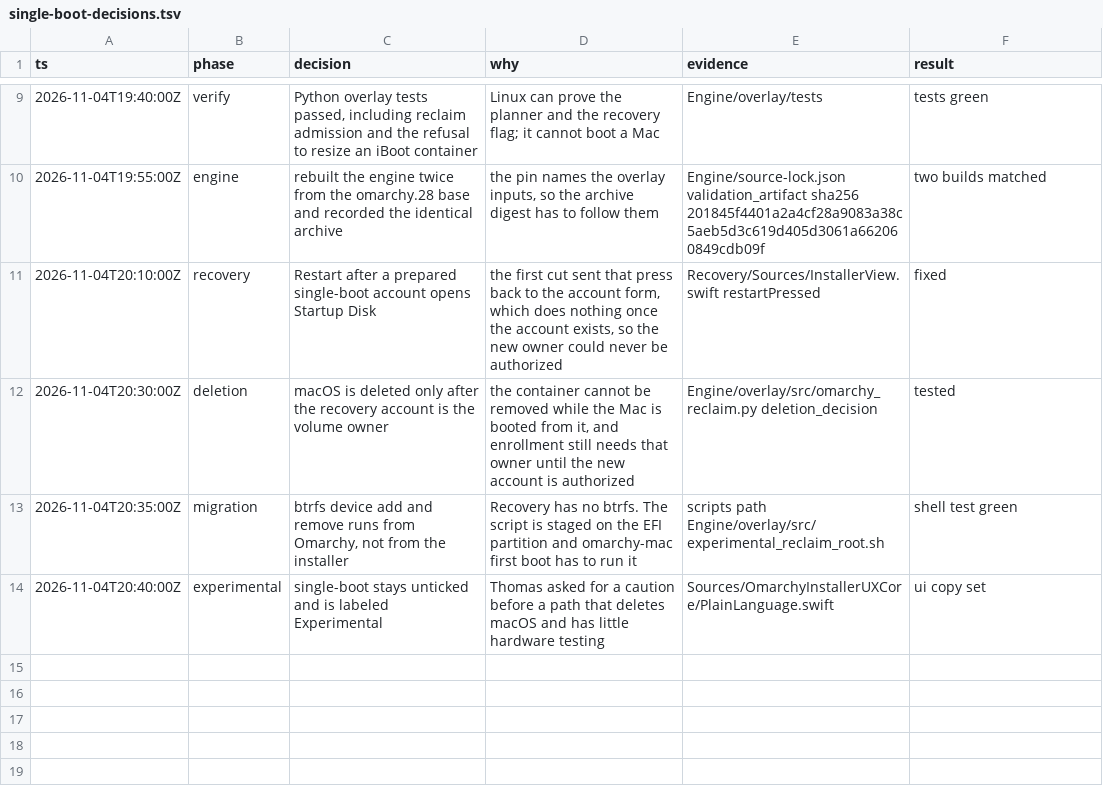
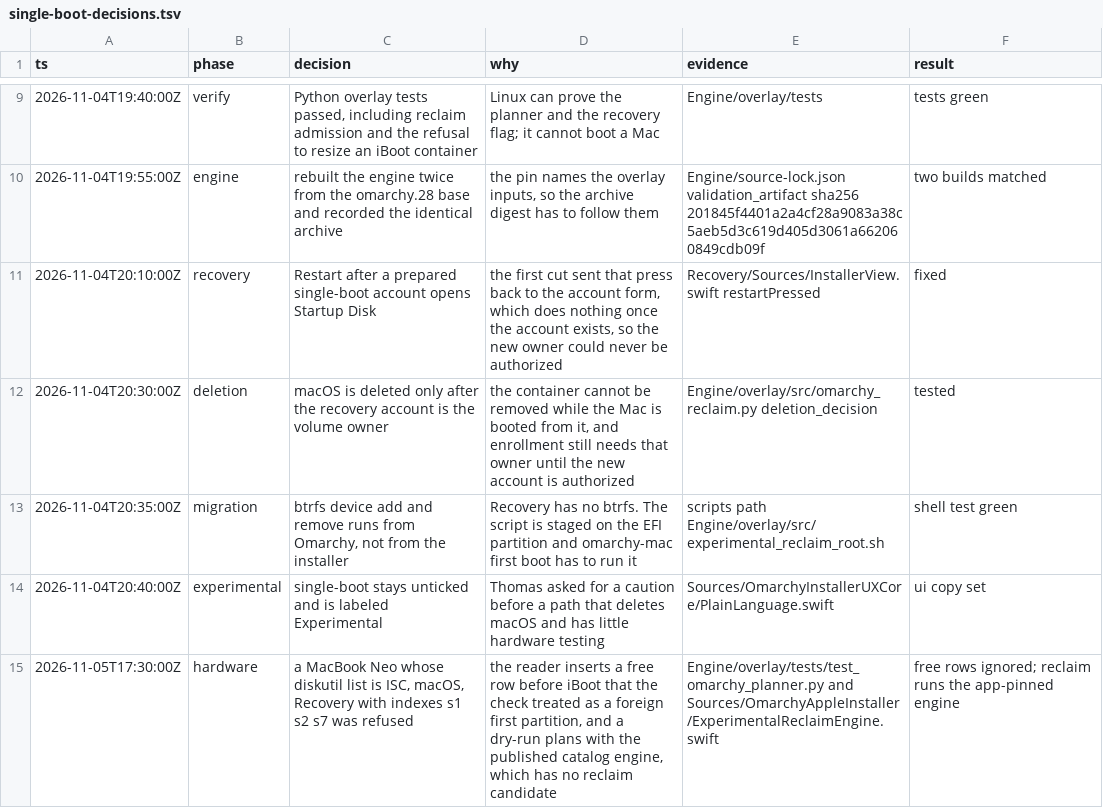
Before and after one commit to omacom/omarchy-mac-installer, a TSV file: docs/single-boot-decisions.tsv, drawn as a sheet; only a part is shown, gaps mark what is left out.

```diff
--- a/docs/single-boot-decisions.tsv
+++ b/docs/single-boot-decisions.tsv
@@ -14 +14,2 @@ ts	phase	decision	why	evidence	result
 2026-11-04T20:40:00Z	experimental	single-boot stays unticked and is labeled Experimental	Thomas asked for a caution before a path that deletes macOS and has little hardware testing	Sources/OmarchyInstallerUXCore/PlainLanguage.swift	ui copy set
+2026-11-05T17:30:00Z	hardware	a MacBook Neo whose diskutil list is ISC, macOS, Recovery with indexes s1 s2 s7 was refused	the reader inserts a free row before iBoot that the check treated as a foreign first partition, and a dry-run plans with the published catalog engine, which has no reclaim candidate	Engine/overlay/tests/test_omarchy_planner.py and Sources/OmarchyAppleInstaller/ExperimentalReclaimEngine.swift	free rows ignored; reclaim runs the app-pinned engine
```
Also changed, not shown: 8 other files.
